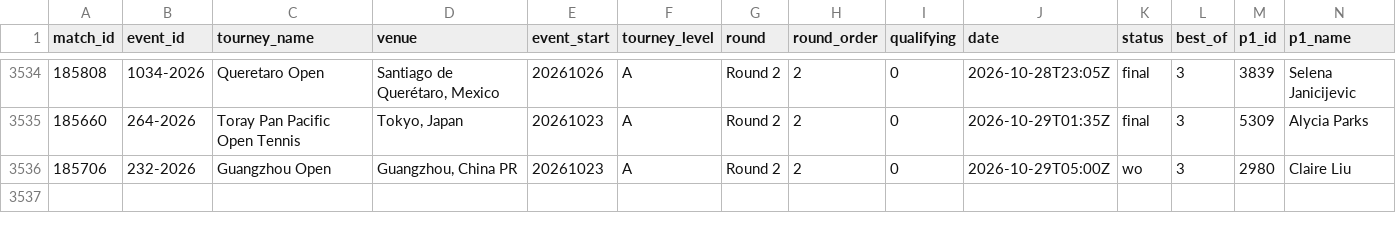
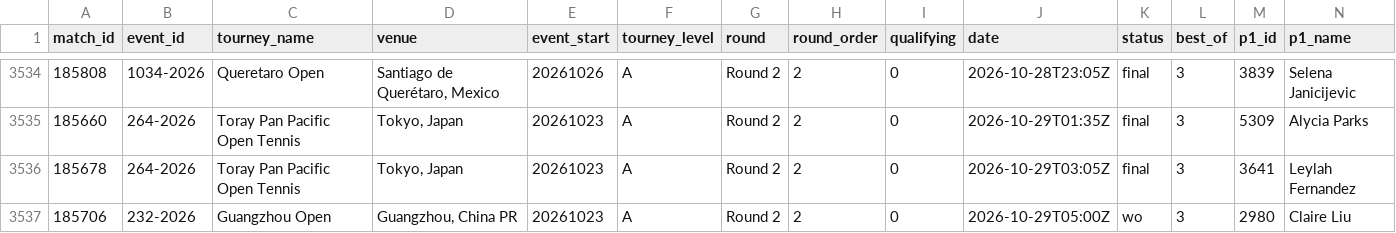
Before and after one commit to Hrivasek/tenis-predikce, a CSV file: data/espn_wta.csv, drawn as a sheet; only a part is shown, gaps mark what is left out; rows hold the shown columns only; the diff names each change by its address in the sheet, - before the commit and + after, or states it on an @@ line.

```diff
--- a/data/espn_wta.csv
+++ b/data/espn_wta.csv
+row 3536: 185678 | 264-2026 | Toray Pan Pacific Open Tennis | Tokyo, Japan | 20261023 | A | Round 2 | 2 | 0 | 2026-10-29T03:05Z | final | 3 | 3641 | Leylah Fernandez
```
Also changed, not shown: data/predictions.csv, 1 other file.
